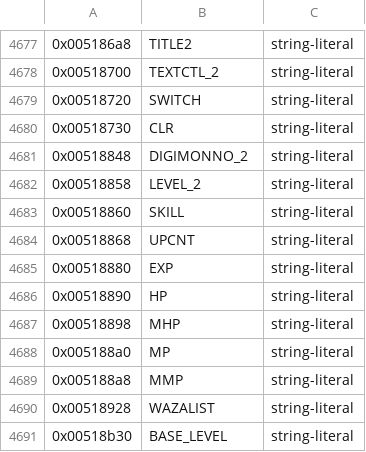
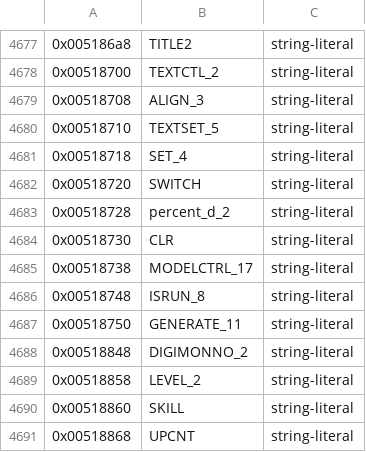
Before and after one commit to crashbashash/DW4_Decomp, a TSV file: config/SLUS-20836/data-names.tsv, drawn as a sheet; only a part is shown, gaps mark what is left out; the shorter side is filled out with more unchanged rows.

```diff
--- a/config/SLUS-20836/data-names.tsv
+++ b/config/SLUS-20836/data-names.tsv
@@ -4678,4 +4678,11 @@
 0x00518700	TEXTCTL_2	string-literal
+0x00518708	ALIGN_3	string-literal
+0x00518710	TEXTSET_5	string-literal
+0x00518718	SET_4	string-literal
 0x00518720	SWITCH	string-literal
+0x00518728	percent_d_2	string-literal
 0x00518730	CLR	string-literal
+0x00518738	MODELCTRL_17	string-literal
+0x00518748	ISRUN_8	string-literal
+0x00518750	GENERATE_11	string-literal
 0x00518848	DIGIMONNO_2	string-literal
```
Also changed, not shown: config/SLUS-20836/names/ReadabilityPass.tsv, 8 other files.
